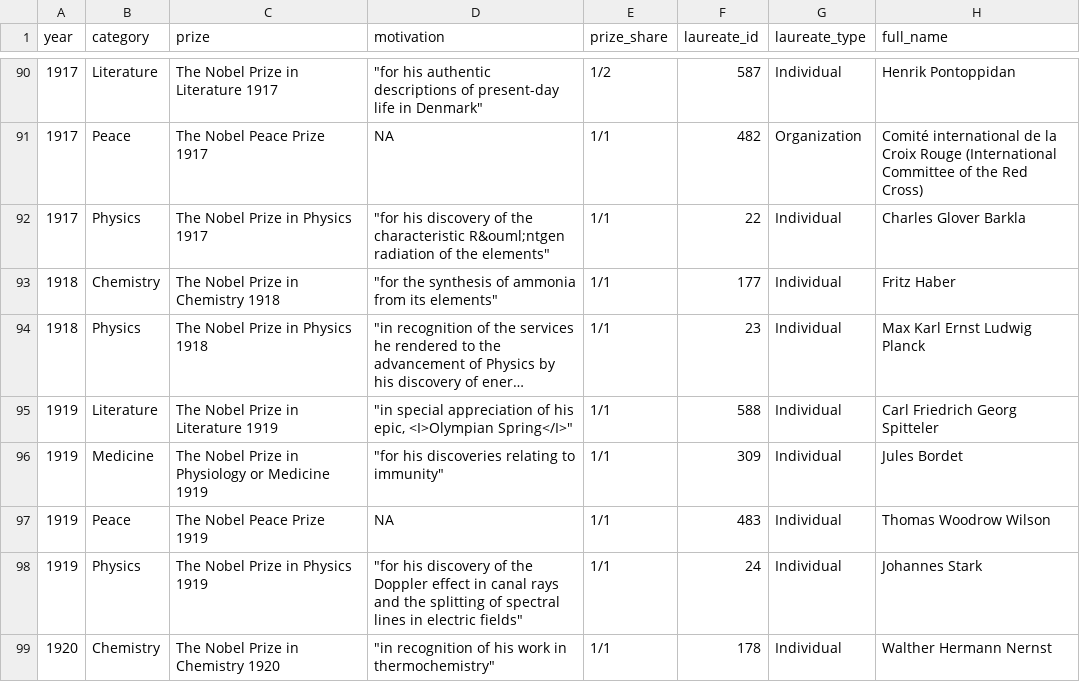
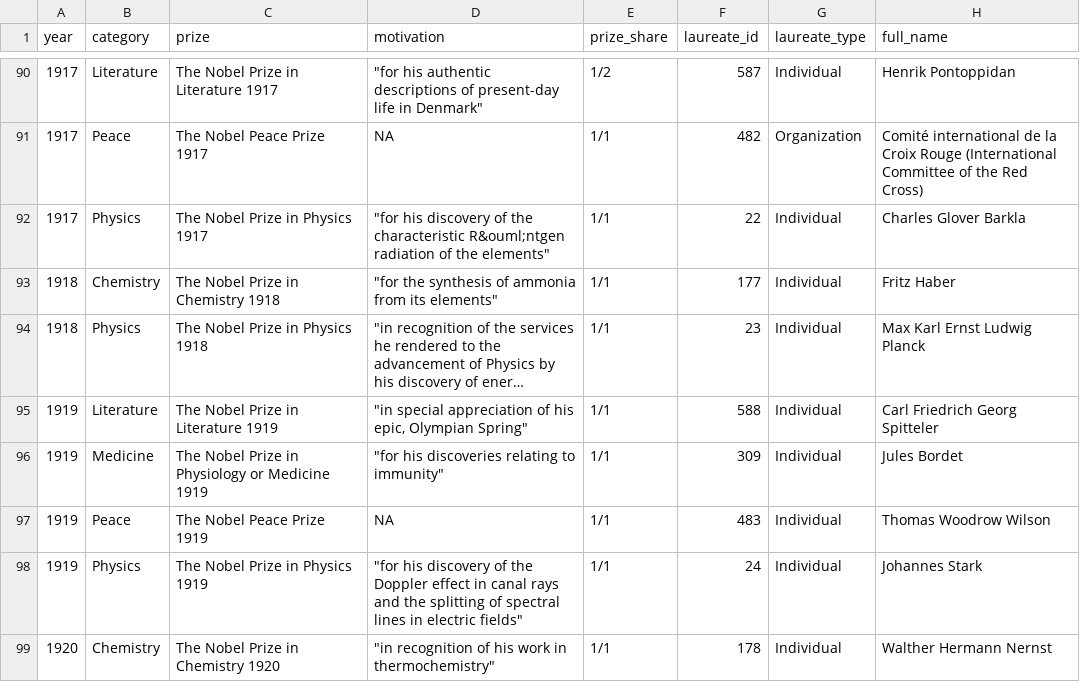
Before and after one commit to Yannis-K/datavis2024, a CSV file: public/dataset/nobel.csv (was src/dataset/nobel.csv), drawn as a sheet; only a part is shown, gaps mark what is left out; long unchanged cells end in …; the diff covers the shown part only; the diff names each change by its address in the sheet, - before the commit and + after, or states it on an @@ line.

```diff
--- a/src/dataset/nobel.csv
+++ b/public/dataset/nobel.csv
-D95 (motivation): …his epic, <I>Olympian Spring</I>"
+D95 (motivation): …his epic, Olympian Spring"
```
Also changed, not shown: 9 edited cells elsewhere in this file, public/dataset/nobel_with_image.csv, 7 other files.
